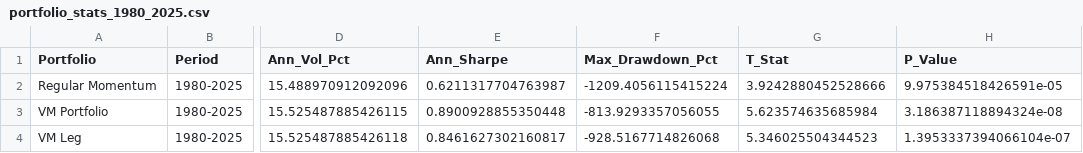
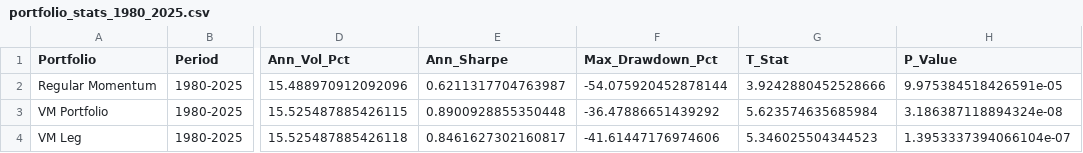
Before and after one commit to acrid2075/BotQ2025, a CSV file: csv/portfolio_stats_1980_2025.csv, drawn as a sheet; only a part is shown, gaps mark what is left out; the diff names each change by its address in the sheet, - before the commit and + after, or states it on an @@ line.

```diff
--- a/csv/portfolio_stats_1980_2025.csv
+++ b/csv/portfolio_stats_1980_2025.csv
-F2 (Max_Drawdown_Pct): -1209.4056115415224
+F2 (Max_Drawdown_Pct): -54.075920452878144
-F3 (Max_Drawdown_Pct): -813.9293357056055
+F3 (Max_Drawdown_Pct): -36.47886651439292
-F4 (Max_Drawdown_Pct): -928.5167714826068
+F4 (Max_Drawdown_Pct): -41.61447176974606
```
Also changed, not shown: csv/portfolio_stats_2000_2010.csv, csv/portfolio_stats_2011_2017.csv, 7 other files.
